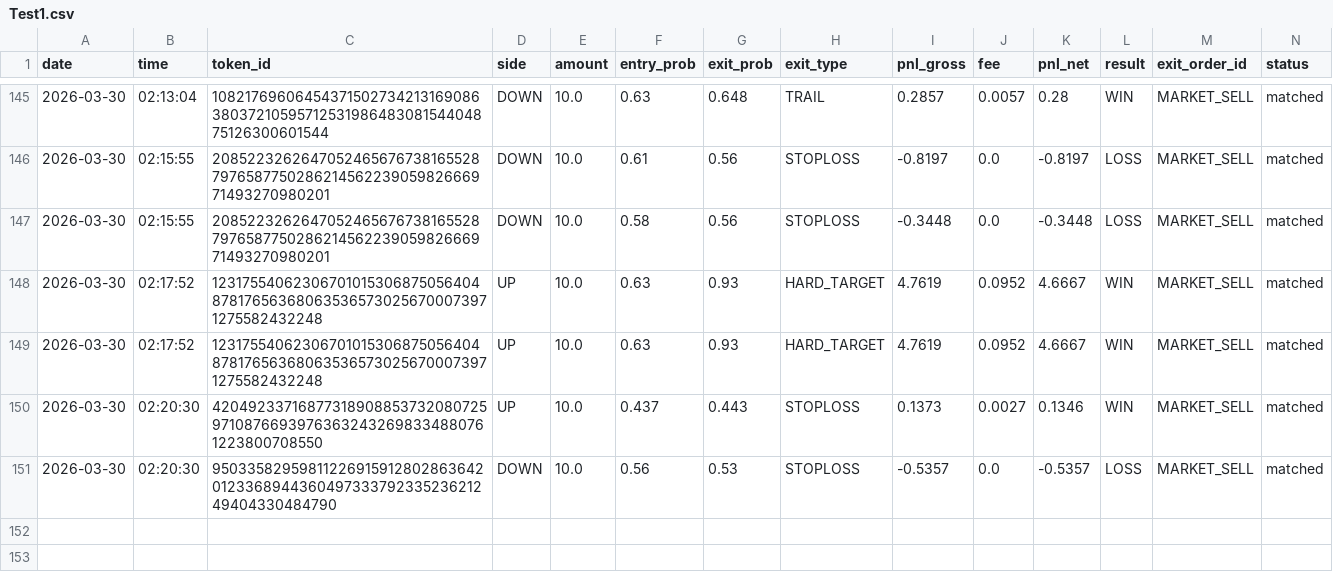
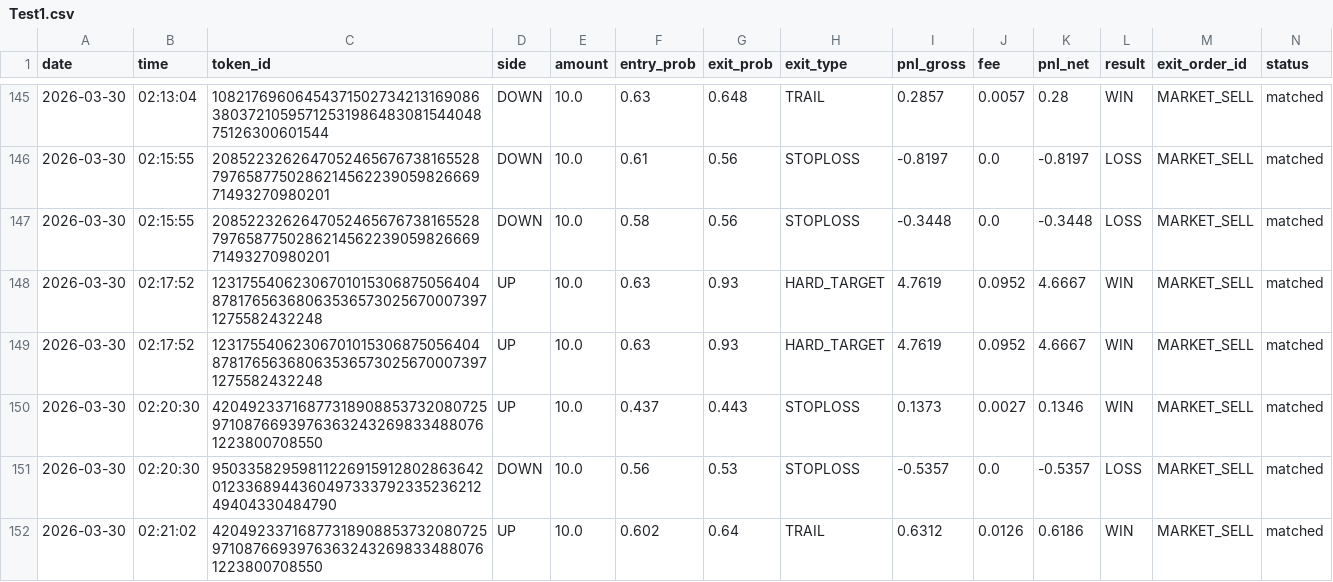
Before and after one commit to gutu99/bot-dashboard, a CSV file: Test1.csv, drawn as a sheet; only a part is shown, gaps mark what is left out; the diff names each change by its address in the sheet, - before the commit and + after, or states it on an @@ line.

Commit message:
auto update csv

```diff
--- a/Test1.csv
+++ b/Test1.csv
+row 152: 2026-03-30 | 02:21:02 | 4204923371687731890885373208072597108766939763632432698334880761223800708550 | UP | 10.0 | 0.602 | 0.64 | TRAIL | 0.6312 | 0.0126 | 0.6186 | WIN | MARKET_SELL | matched
```
